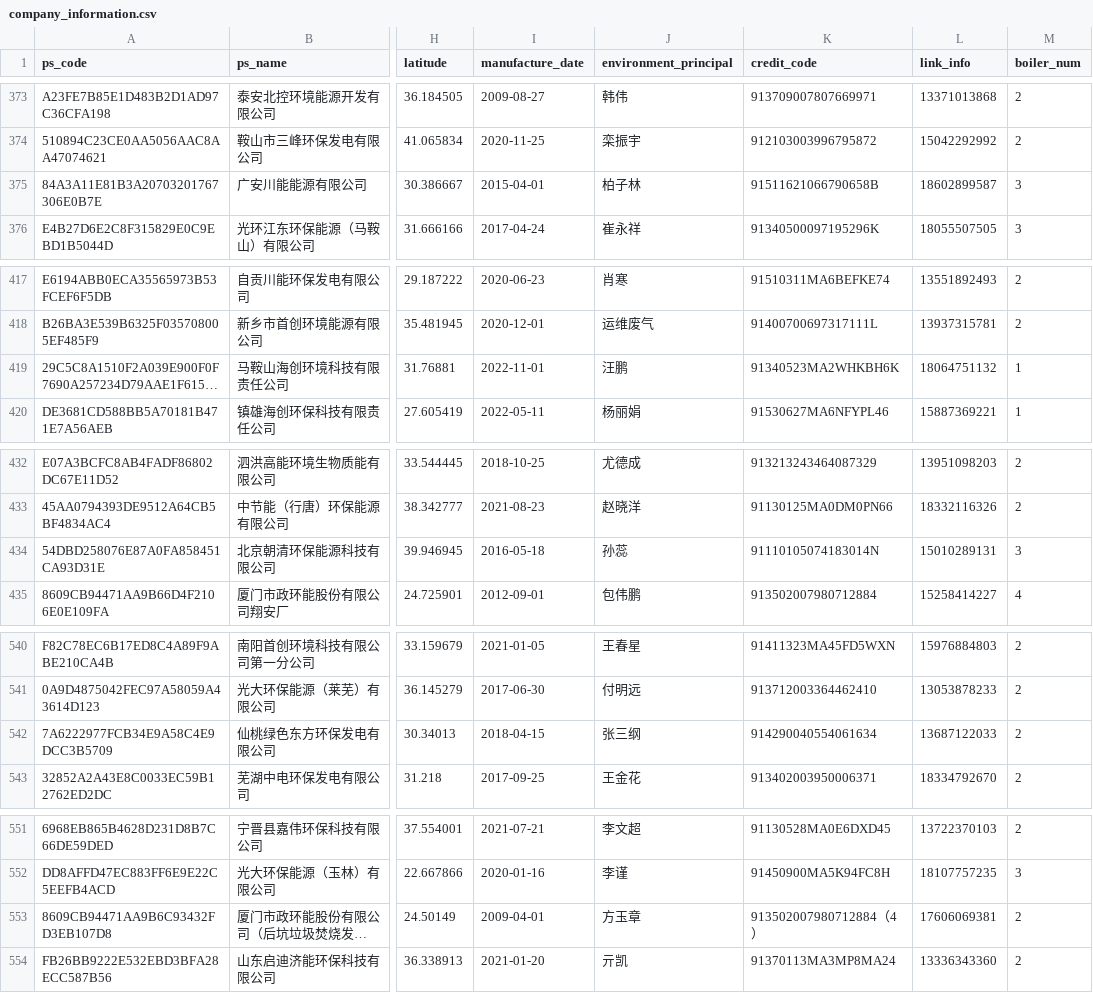
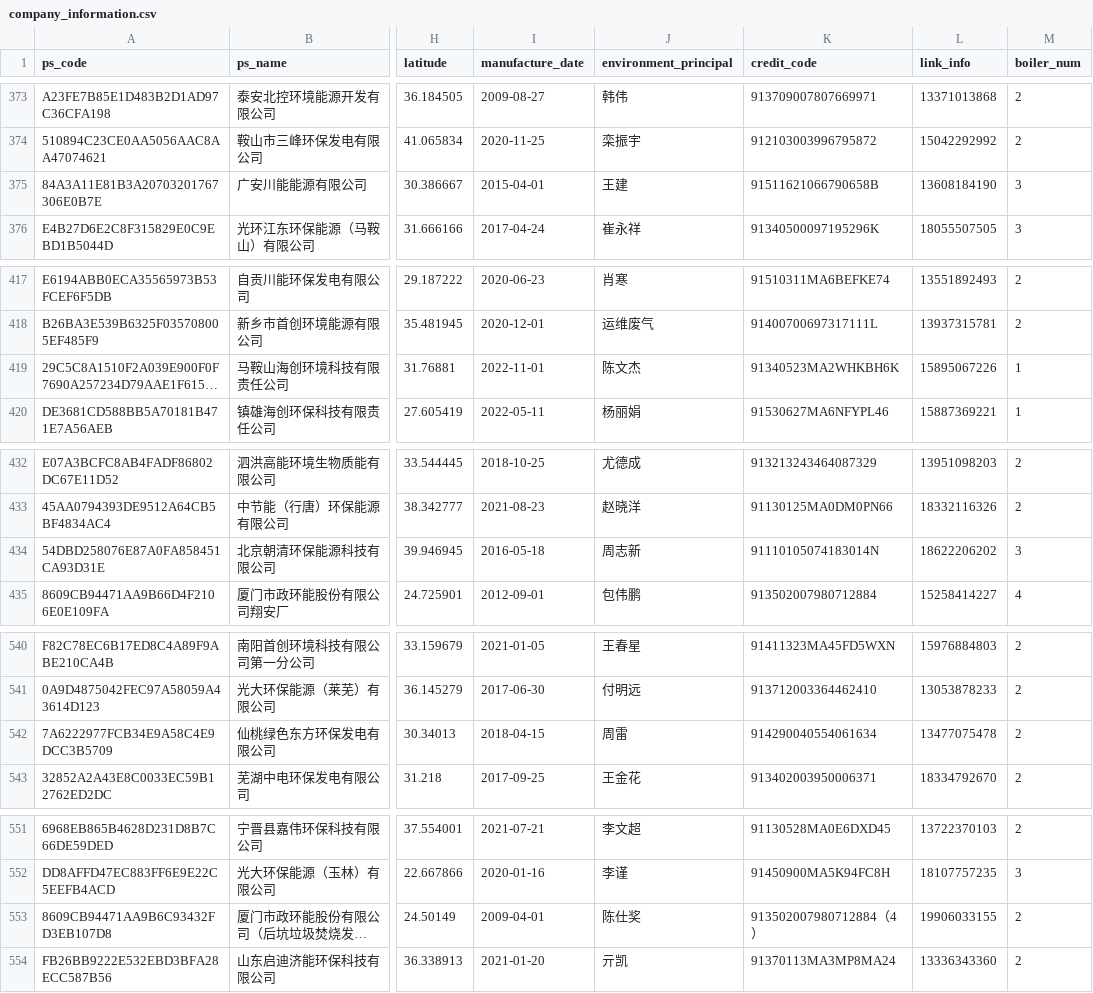
Before and after one commit to KowComical/craw_CEMS, a CSV file: tools/company_information.csv, drawn as a sheet; only a part is shown, gaps mark what is left out; long unchanged cells end in …; the diff covers the shown part only; the diff names each change by its address in the sheet, - before the commit and + after, or states it on an @@ line.

```diff
--- a/tools/company_information.csv
+++ b/tools/company_information.csv
-J375 (environment_principal): 柏子林
+J375 (environment_principal): 王建
-L375 (link_info): 18602899587
+L375 (link_info): 13608184190
-J419 (environment_principal): 汪鹏
+J419 (environment_principal): 陈文杰
-L419 (link_info): 18064751132
+L419 (link_info): 15895067226
-J434 (environment_principal): 孙蕊
+J434 (environment_principal): 周志新
-L434 (link_info): 15010289131
+L434 (link_info): 18622206202
-J542 (environment_principal): 张三纲
+J542 (environment_principal): 周雷
-L542 (link_info): 13687122033
+L542 (link_info): 13477075478
-J553 (environment_principal): 方玉章
+J553 (environment_principal): 陈仕奖
-L553 (link_info): 17606069381
+L553 (link_info): 19906033155
```
Also changed, not shown: 26 edited cells elsewhere in this file.
